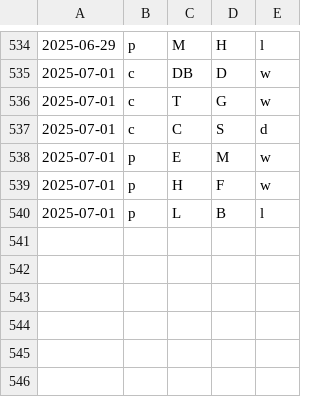
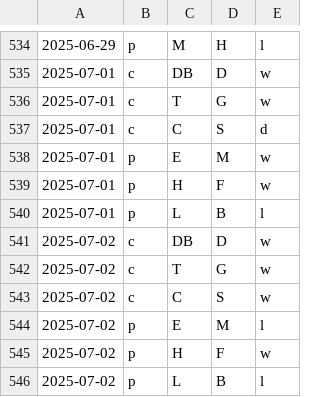
Before and after one commit to firedial/til, a CSV file: yakyuRank/sakura/result.csv, drawn as a sheet; only a part is shown, gaps mark what is left out; the diff names each change by its address in the sheet, - before the commit and + after, or states it on an @@ line.

```diff
--- a/yakyuRank/sakura/result.csv
+++ b/yakyuRank/sakura/result.csv
+row 541: 2025-07-02 | c | DB | D | w
+row 542: 2025-07-02 | c | T | G | w
+row 543: 2025-07-02 | c | C | S | w
+row 544: 2025-07-02 | p | E | M | l
+row 545: 2025-07-02 | p | H | F | w
+row 546: 2025-07-02 | p | L | B | l
```
Also changed, not shown: yakyuRank/sakura/data.csv, yakyuRank/sakura/loseMin.csv, 1 other file.
